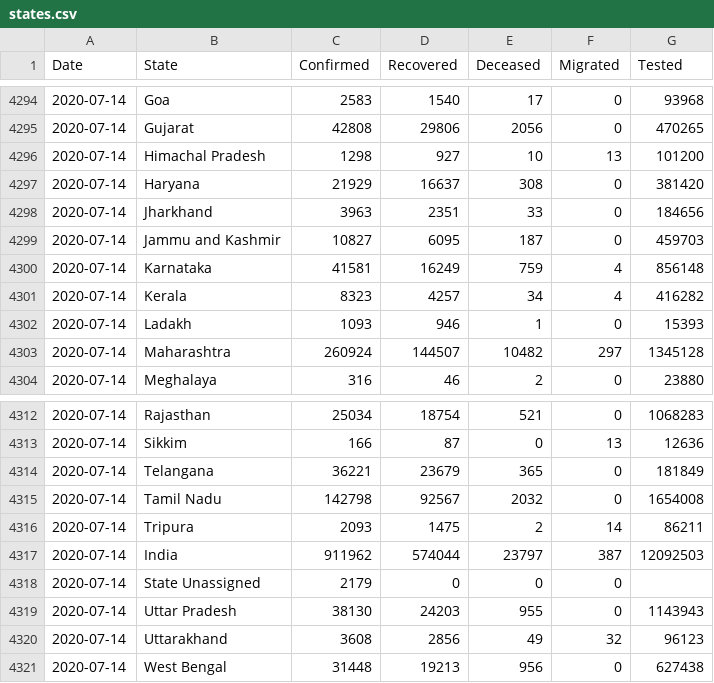
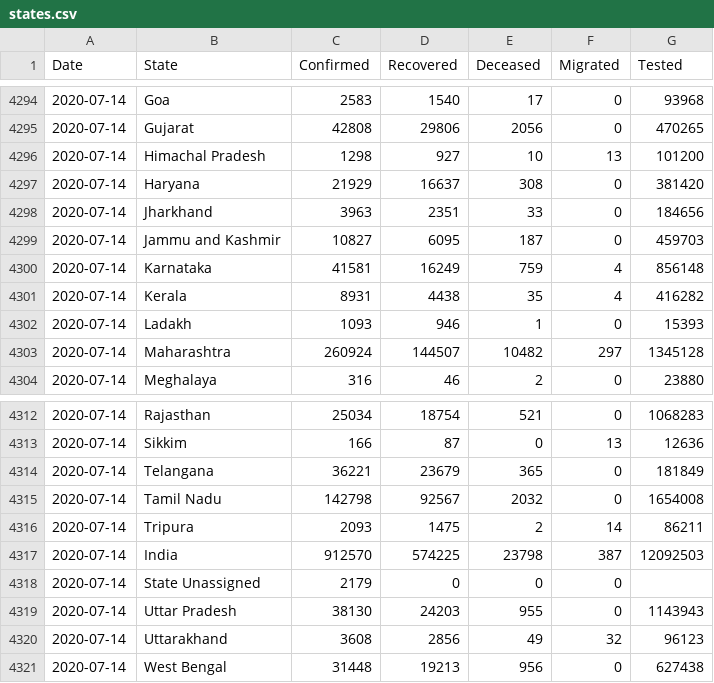
Before and after one commit to maaz619/api, a CSV file: csv/latest/states.csv, drawn as a sheet; only a part is shown, gaps mark what is left out.

```diff
--- a/csv/latest/states.csv
+++ b/csv/latest/states.csv
@@ -4300,3 +4300,3 @@ Date,State,Confirmed,Recovered,Deceased,Migrated,Tested
 2020-07-14,Karnataka,41581,16249,759,4,856148
-2020-07-14,Kerala,8323,4257,34,4,416282
+2020-07-14,Kerala,8931,4438,35,4,416282
 2020-07-14,Ladakh,1093,946,1,0,15393
@@ -4316,3 +4316,3 @@ Date,State,Confirmed,Recovered,Deceased,Migrated,Tested
 2020-07-14,Tripura,2093,1475,2,14,86211
-2020-07-14,India,911962,574044,23797,387,12092503
+2020-07-14,India,912570,574225,23798,387,12092503
 2020-07-14,State Unassigned,2179,0,0,0,
```
Also changed, not shown: csv/latest/case_time_series.csv, csv/latest/district_wise.csv, 35 other files.
